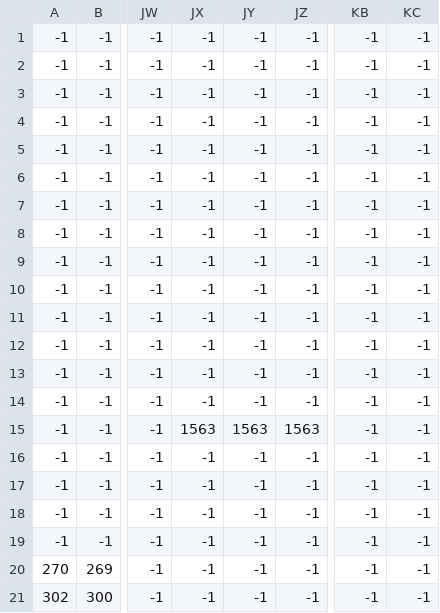
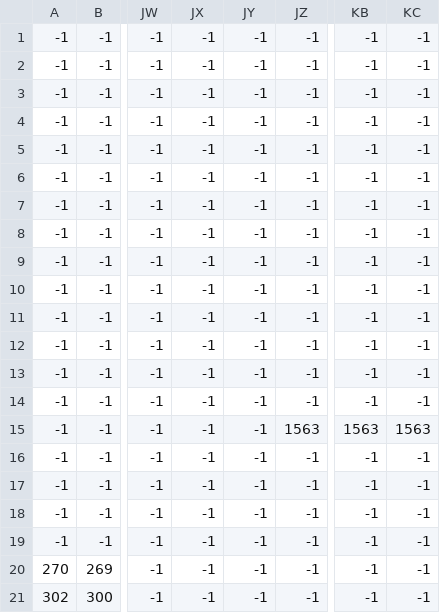
Before and after one commit to fredpaiva42/Cat-Night, a CSV file: niveis/level_0/level_0_chao.csv, drawn as a sheet; only a part is shown, gaps mark what is left out; the diff names each change by its address in the sheet, - before the commit and + after, or states it on an @@ line.

```diff
--- a/niveis/level_0/level_0_chao.csv
+++ b/niveis/level_0/level_0_chao.csv
-JX15: 1563
+JX15: -1
-JY15: 1563
+JY15: -1
-KB15: -1
+KB15: 1563
-KC15: -1
+KC15: 1563
```
Also changed, not shown: niveis/level_0/level_0_escada.csv, niveis/level_0/level_0_estrelas.csv, 2 other files.
